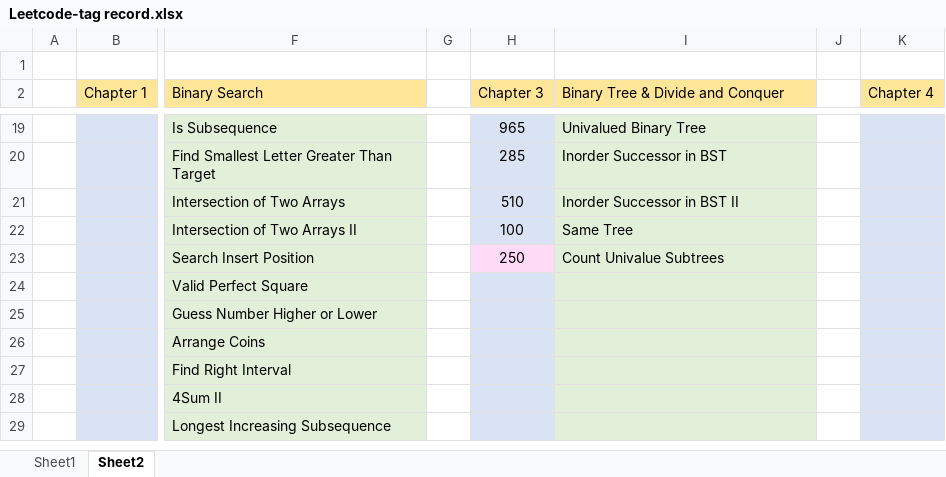
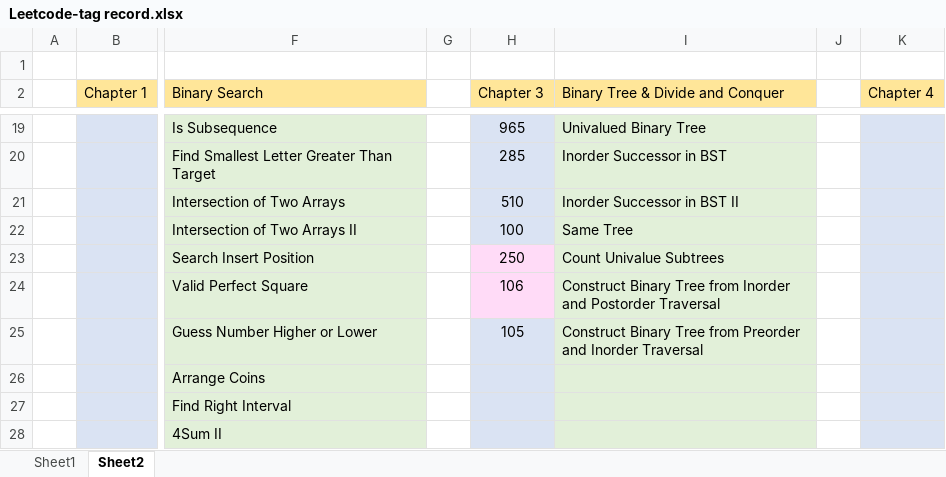
Before and after one commit to jasonchu237/mission-impossible, an Excel workbook: Leetcode-tag record.xlsx, sheet Sheet2, drawn as a sheet; only a part is shown, gaps mark what is left out; the shorter side is filled out with more unchanged rows; values as stored, in another font and other column widths than the file's, no borders; the diff names each change by its address in the sheet, - before the commit and + after, or states it on an @@ line.

Commit message:
Leetcode 0106 added

```diff
--- a/Leetcode-tag record.xlsx (sheet Sheet2)
+++ b/Leetcode-tag record.xlsx (sheet Sheet2)
-H24 (Chapter 3): (empty)
+H24 (Chapter 3): 106
-H24 fill: #DAE3F3
+H24 fill: #FFDBF7
-I24 (Binary Tree & Divide and Conquer): (empty)
+I24 (Binary Tree & Divide and Conquer): Construct Binary Tree from Inorder and Postorder Traversal
-H25 (Chapter 3): (empty)
+H25 (Chapter 3): 105
-I25 (Binary Tree & Divide and Conquer): (empty)
+I25 (Binary Tree & Divide and Conquer): Construct Binary Tree from Preorder and Inorder Traversal
```
Also changed, not shown: 3 other files.
